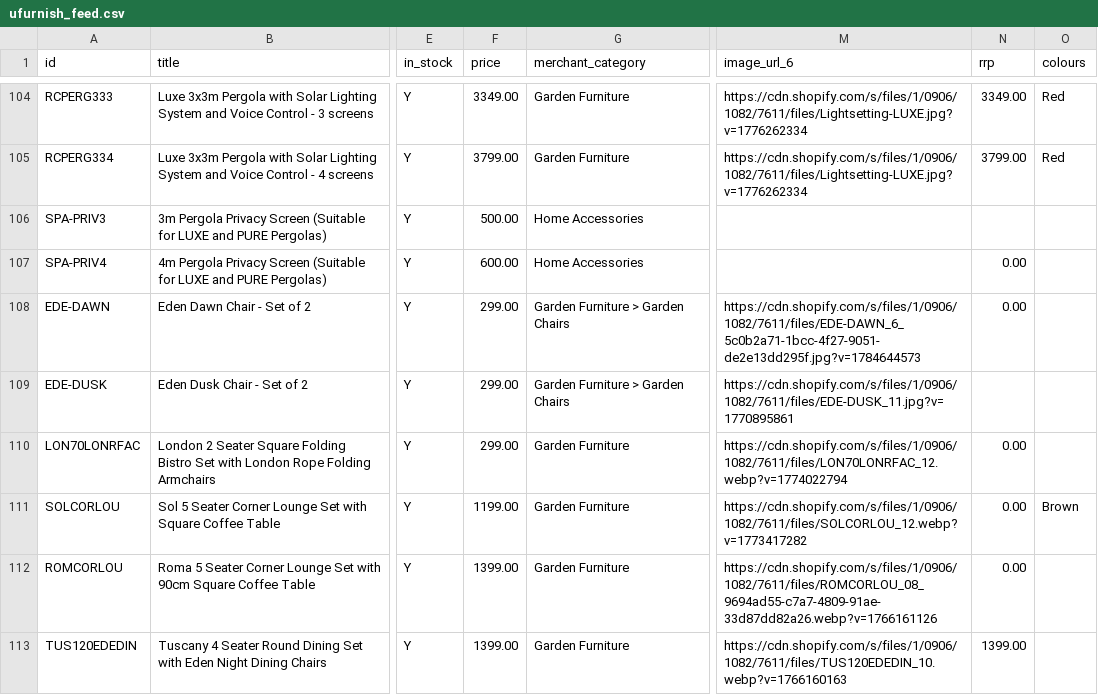
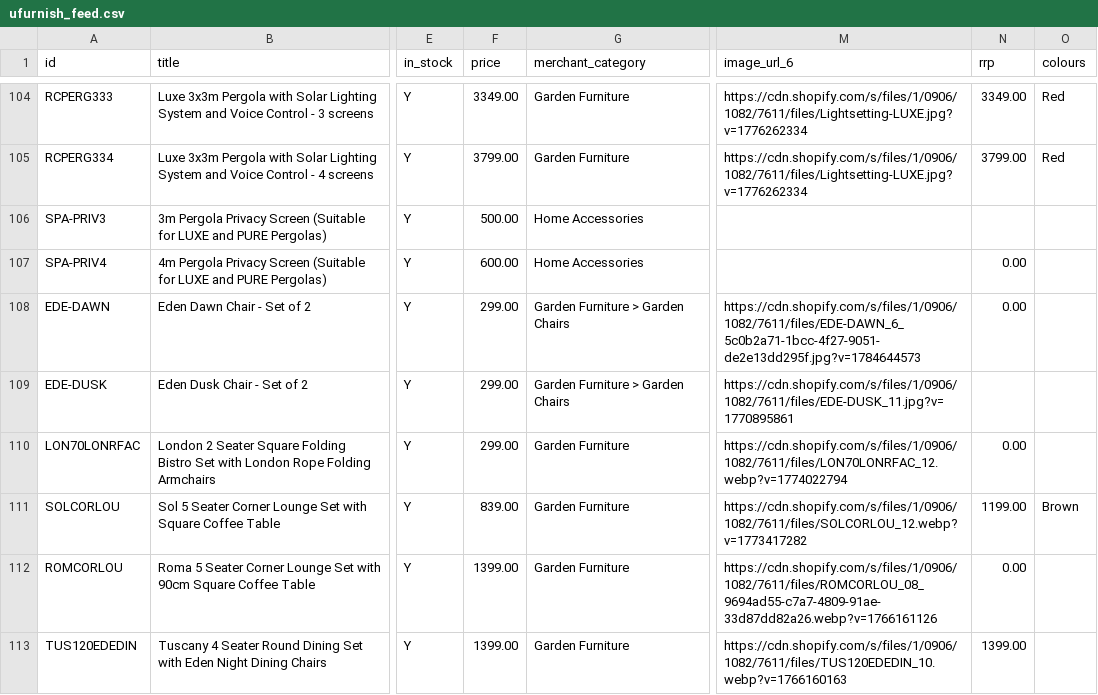
Before and after one commit to Royalcraft1990/Royalcraftproductfeed, a CSV file: ufurnish_feed.csv, drawn as a sheet; only a part is shown, gaps mark what is left out; the diff covers the shown part only; the diff names each change by its address in the sheet, - before the commit and + after, or states it on an @@ line.

```diff
--- a/ufurnish_feed.csv
+++ b/ufurnish_feed.csv
-F111 (price): 1199.00
+F111 (price): 839.00
-N111 (rrp): 0.00
+N111 (rrp): 1199.00
```
Also changed, not shown: 1 removed row and 3 edited cells elsewhere in this file.
